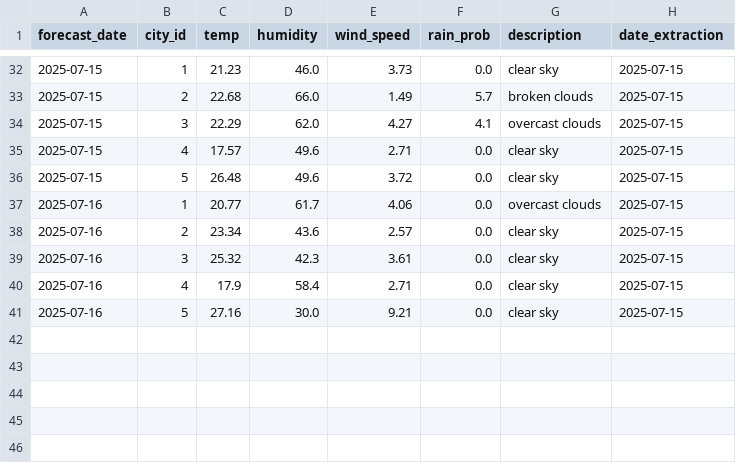
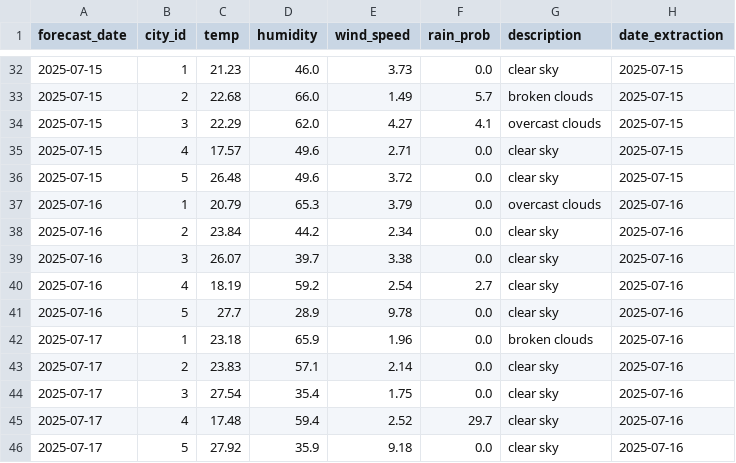
Before and after one commit to MiharisoaRakotonirina/DONNEES2_IA1_final_project, a CSV file: data/star_schema/fact_weather_cleaned.csv, drawn as a sheet; only a part is shown, gaps mark what is left out.

Commit message:
feat(data) : Add new weather forecast data for 16-17 July 2025

```diff
--- a/data/star_schema/fact_weather_cleaned.csv
+++ b/data/star_schema/fact_weather_cleaned.csv
@@ -36,6 +36,11 @@ forecast_date,city_id,temp,humidity,wind_speed,rain_prob,description,date_extrac
 2025-07-15,5,26.48,49.6,3.72,0.0,clear sky,2025-07-15
-2025-07-16,1,20.77,61.7,4.06,0.0,overcast clouds,2025-07-15
-2025-07-16,2,23.34,43.6,2.57,0.0,clear sky,2025-07-15
-2025-07-16,3,25.32,42.3,3.61,0.0,clear sky,2025-07-15
-2025-07-16,4,17.9,58.4,2.71,0.0,clear sky,2025-07-15
-2025-07-16,5,27.16,30.0,9.21,0.0,clear sky,2025-07-15
+2025-07-16,1,20.79,65.3,3.79,0.0,overcast clouds,2025-07-16
+2025-07-16,2,23.84,44.2,2.34,0.0,clear sky,2025-07-16
+2025-07-16,3,26.07,39.7,3.38,0.0,clear sky,2025-07-16
+2025-07-16,4,18.19,59.2,2.54,2.7,clear sky,2025-07-16
+2025-07-16,5,27.7,28.9,9.78,0.0,clear sky,2025-07-16
+2025-07-17,1,23.18,65.9,1.96,0.0,broken clouds,2025-07-16
+2025-07-17,2,23.83,57.1,2.14,0.0,clear sky,2025-07-16
+2025-07-17,3,27.54,35.4,1.75,0.0,clear sky,2025-07-16
+2025-07-17,4,17.48,59.4,2.52,29.7,clear sky,2025-07-16
+2025-07-17,5,27.92,35.9,9.18,0.0,clear sky,2025-07-16
```
